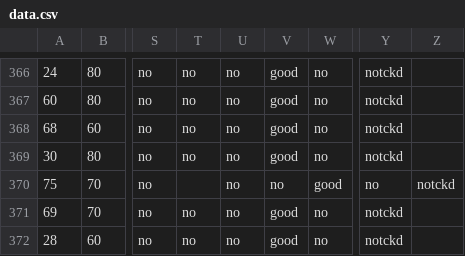
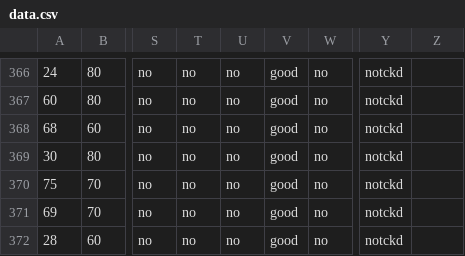
Before and after one commit to paladinescamila/Parcial-2-AA, a CSV file: data.csv, drawn as a sheet; only a part is shown, gaps mark what is left out; the diff names each change by its address in the sheet, - before the commit and + after, or states it on an @@ line.

Commit message:
Fixed a bug for rows (Part 3)

```diff
--- a/data.csv
+++ b/data.csv
-T370: (empty)
+T370: no
-V370: no
+V370: good
-W370: good
+W370: no
-Y370: no
+Y370: notckd
-Z370: notckd
+Z370: (empty)
```
